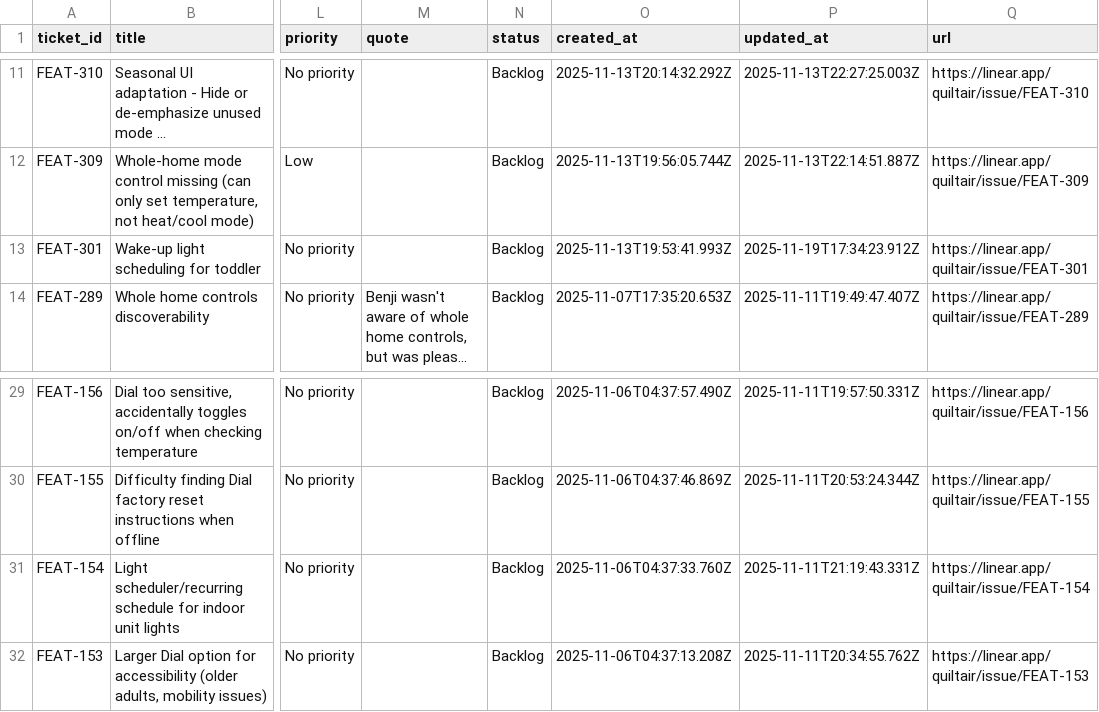
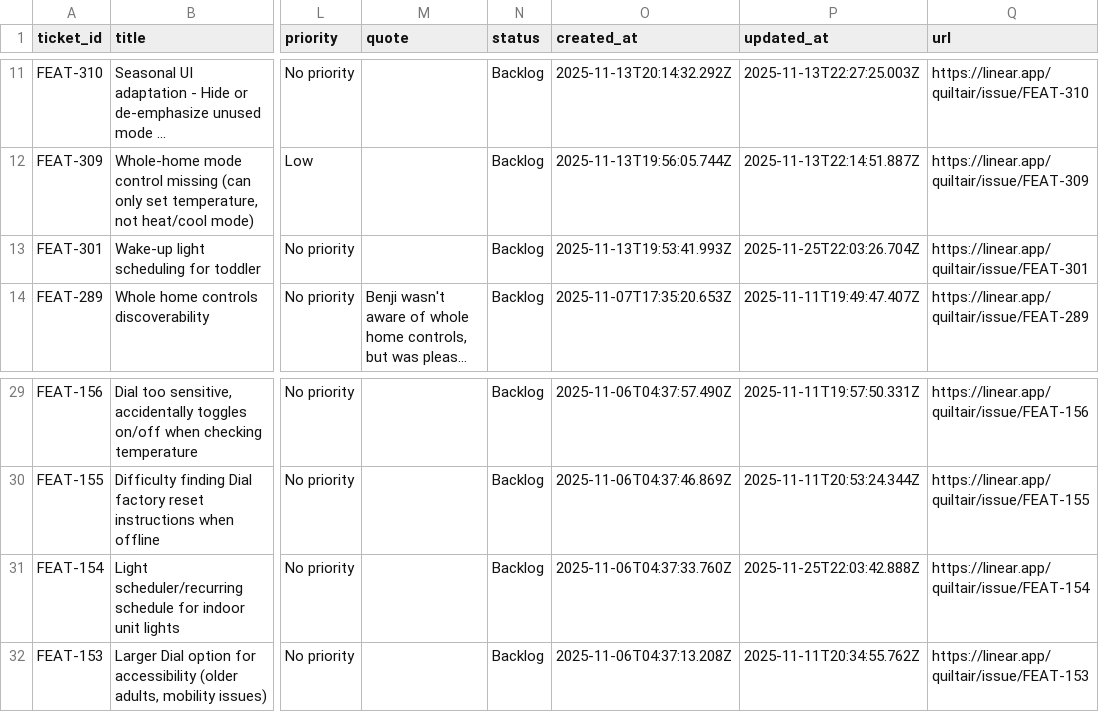
Before and after one commit to claire-quilt/linear-feedback, a CSV file: data/customer_feedback.csv, drawn as a sheet; only a part is shown, gaps mark what is left out; long unchanged cells end in …; the diff names each change by its address in the sheet, - before the commit and + after, or states it on an @@ line.

```diff
--- a/data/customer_feedback.csv
+++ b/data/customer_feedback.csv
-P13 (updated_at): 2025-11-19T17:34:23.912Z
+P13 (updated_at): 2025-11-25T22:03:26.704Z
-P31 (updated_at): 2025-11-11T21:19:43.331Z
+P31 (updated_at): 2025-11-25T22:03:42.888Z
```
Also changed, not shown: 3 other files.
